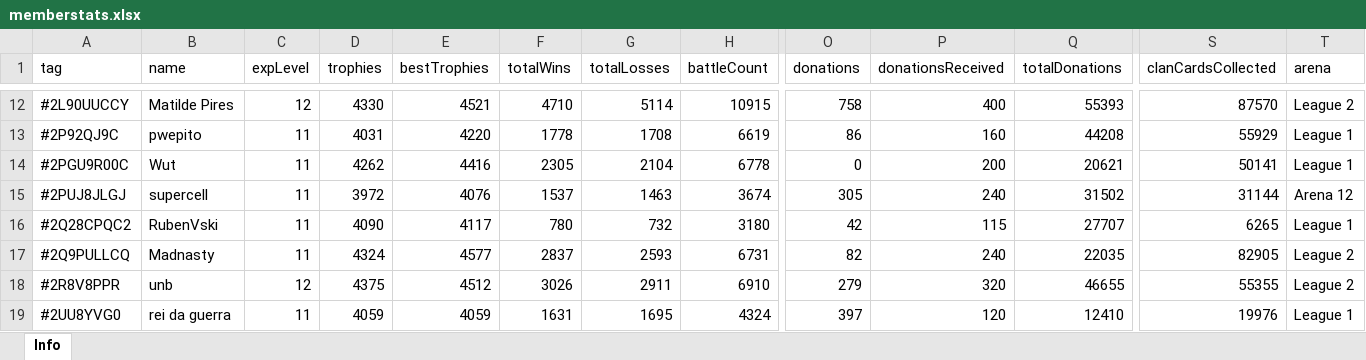
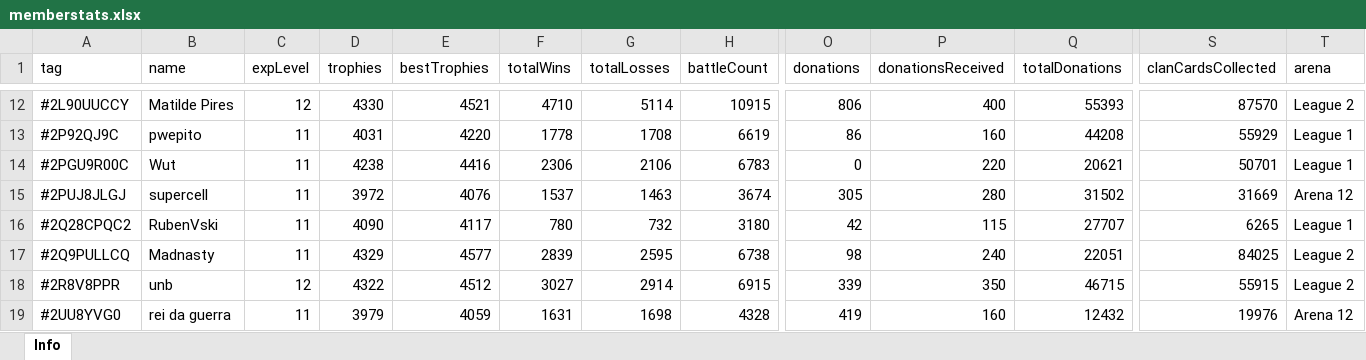
Before and after one commit to bascenso/alkateia, an Excel workbook: docs/data/memberstats.xlsx, sheet Info, drawn as a sheet; only a part is shown, gaps mark what is left out; values as stored, in another font and other column widths than the file's, no borders; the diff covers the shown part only; the diff names each change by its address in the sheet, - before the commit and + after, or states it on an @@ line.

```diff
--- a/docs/data/memberstats.xlsx (sheet Info)
+++ b/docs/data/memberstats.xlsx (sheet Info)
-O12 (donations): 758
+O12 (donations): 806
-D14 (trophies): 4262
+D14 (trophies): 4238
-F14 (totalWins): 2305
+F14 (totalWins): 2306
-G14 (totalLosses): 2104
+G14 (totalLosses): 2106
-H14 (battleCount): 6778
+H14 (battleCount): 6783
-P14 (donationsReceived): 200
+P14 (donationsReceived): 220
-S14 (clanCardsCollected): 50141
+S14 (clanCardsCollected): 50701
-P15 (donationsReceived): 240
+P15 (donationsReceived): 280
-S15 (clanCardsCollected): 31144
+S15 (clanCardsCollected): 31669
-D17 (trophies): 4324
+D17 (trophies): 4329
-F17 (totalWins): 2837
+F17 (totalWins): 2839
-G17 (totalLosses): 2593
+G17 (totalLosses): 2595
-H17 (battleCount): 6731
+H17 (battleCount): 6738
-O17 (donations): 82
+O17 (donations): 98
-Q17 (totalDonations): 22035
+Q17 (totalDonations): 22051
-S17 (clanCardsCollected): 82905
+S17 (clanCardsCollected): 84025
-D18 (trophies): 4375
+D18 (trophies): 4322
-F18 (totalWins): 3026
+F18 (totalWins): 3027
-G18 (totalLosses): 2911
+G18 (totalLosses): 2914
-H18 (battleCount): 6910
+H18 (battleCount): 6915
-O18 (donations): 279
+O18 (donations): 339
-P18 (donationsReceived): 320
+P18 (donationsReceived): 350
-Q18 (totalDonations): 46655
+Q18 (totalDonations): 46715
-S18 (clanCardsCollected): 55355
+S18 (clanCardsCollected): 55915
-D19 (trophies): 4059
+D19 (trophies): 3979
-G19 (totalLosses): 1695
+G19 (totalLosses): 1698
-H19 (battleCount): 4324
+H19 (battleCount): 4328
-O19 (donations): 397
+O19 (donations): 419
-P19 (donationsReceived): 120
+P19 (donationsReceived): 160
-Q19 (totalDonations): 12410
+Q19 (totalDonations): 12432
-T19 (arena): League 1
+T19 (arena): Arena 12
```
Also changed, not shown: 146 edited cells elsewhere in this sheet, docs/data/warmap.xlsx, docs/data/warstats.xlsx, 6 other files.
